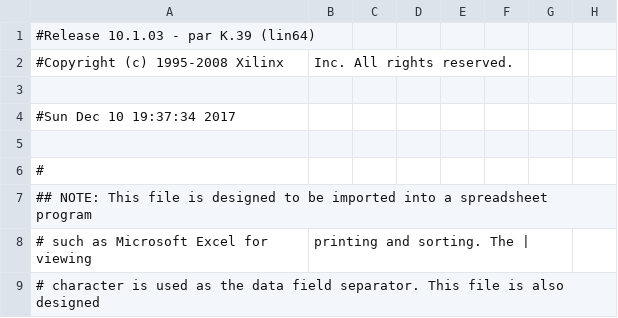
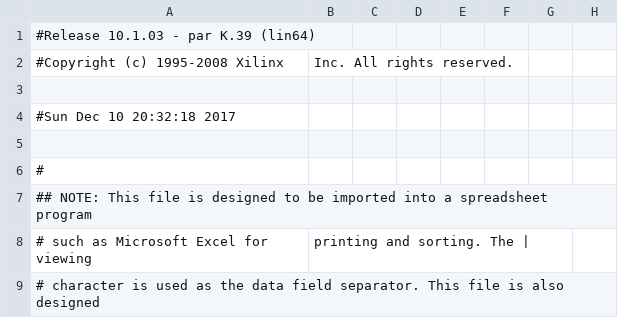
Before and after one commit to liamcohen/ProjectedPiano, a CSV file: final_project/labkit_pad.csv, drawn as a sheet; only a part is shown; the diff names each change by its address in the sheet, - before the commit and + after, or states it on an @@ line.

```diff
--- a/final_project/labkit_pad.csv
+++ b/final_project/labkit_pad.csv
-A4: #Sun Dec 10 19:37:34 2017
+A4: #Sun Dec 10 20:32:18 2017
```
Also changed, not shown: 57 other files.
